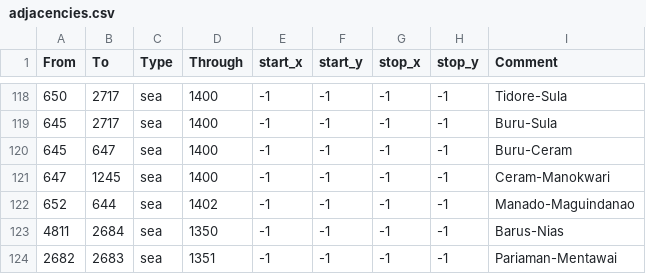
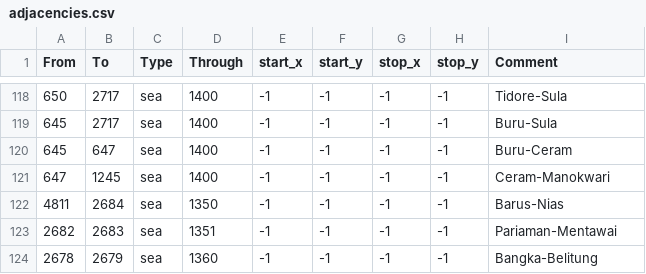
Before and after one commit to SimpleMPMod/simple_mp_mod, a CSV file: simple_mp_mod/map/adjacencies.csv, drawn as a sheet; only a part is shown, gaps mark what is left out; the shorter side is filled out with more unchanged rows.

Commit message:
Removed two straits

```diff
--- a/simple_mp_mod/map/adjacencies.csv
+++ b/simple_mp_mod/map/adjacencies.csv
@@ -121,3 +121,2 @@ From;To;Type;Through;start_x;start_y;stop_x;stop_y;Comment
 647;1245;sea;1400;-1;-1;-1;-1;Ceram-Manokwari
-652;644;sea;1402;-1;-1;-1;-1;Manado-Maguindanao
 4811;2684;sea;1350;-1;-1;-1;-1;Barus-Nias
```
